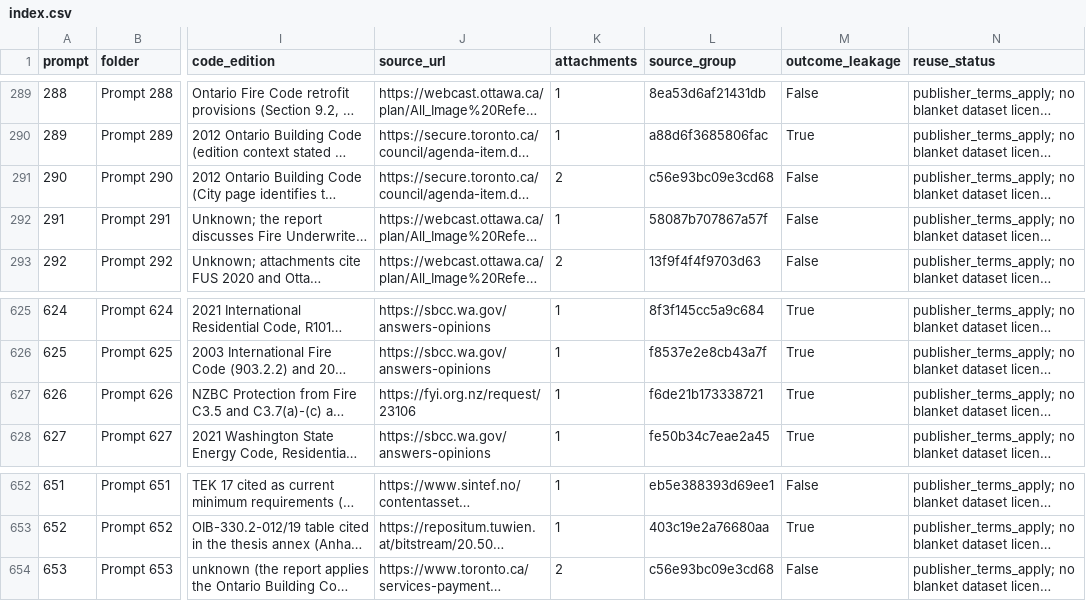
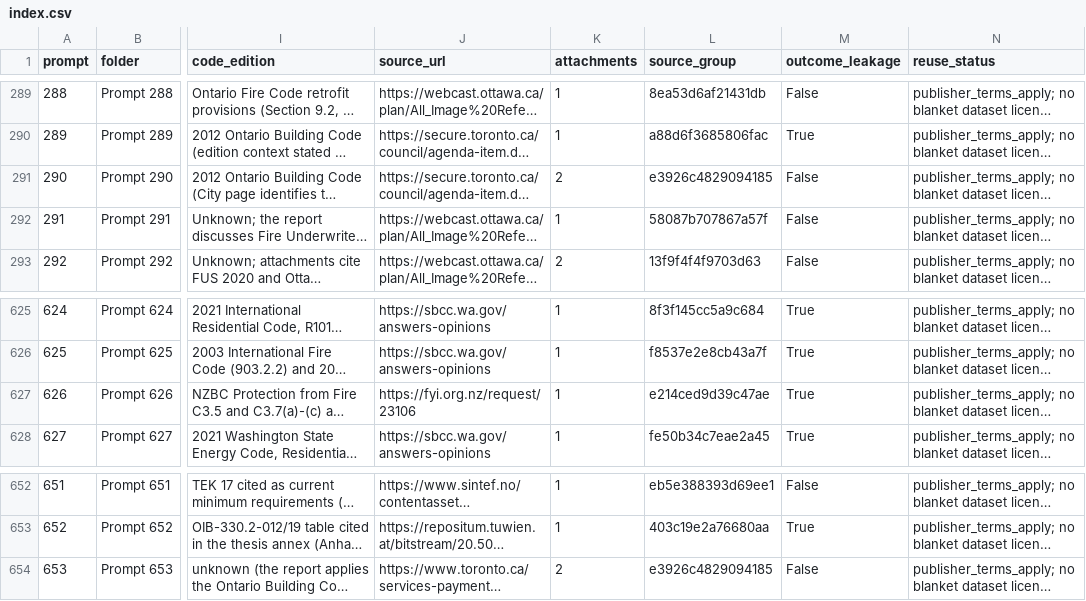
Before and after one commit to simplythatguy/batatis, a CSV file: Data Prompts/index.csv, drawn as a sheet; only a part is shown, gaps mark what is left out; long unchanged cells end in …; the diff covers the shown part only; the diff names each change by its address in the sheet, - before the commit and + after, or states it on an @@ line.

```diff
--- a/Data Prompts/index.csv
+++ b/Data Prompts/index.csv
-L291 (source_group): c56e93bc09e3cd68
+L291 (source_group): e3926c4829094185
-L627 (source_group): f6de21b173338721
+L627 (source_group): e214ced9d39c47ae
-L654 (source_group): c56e93bc09e3cd68
+L654 (source_group): e3926c4829094185
```
Also changed, not shown: 16 edited cells elsewhere in this file, Data Prompts/Comparative Prompt Index.csv, 8 other files.
